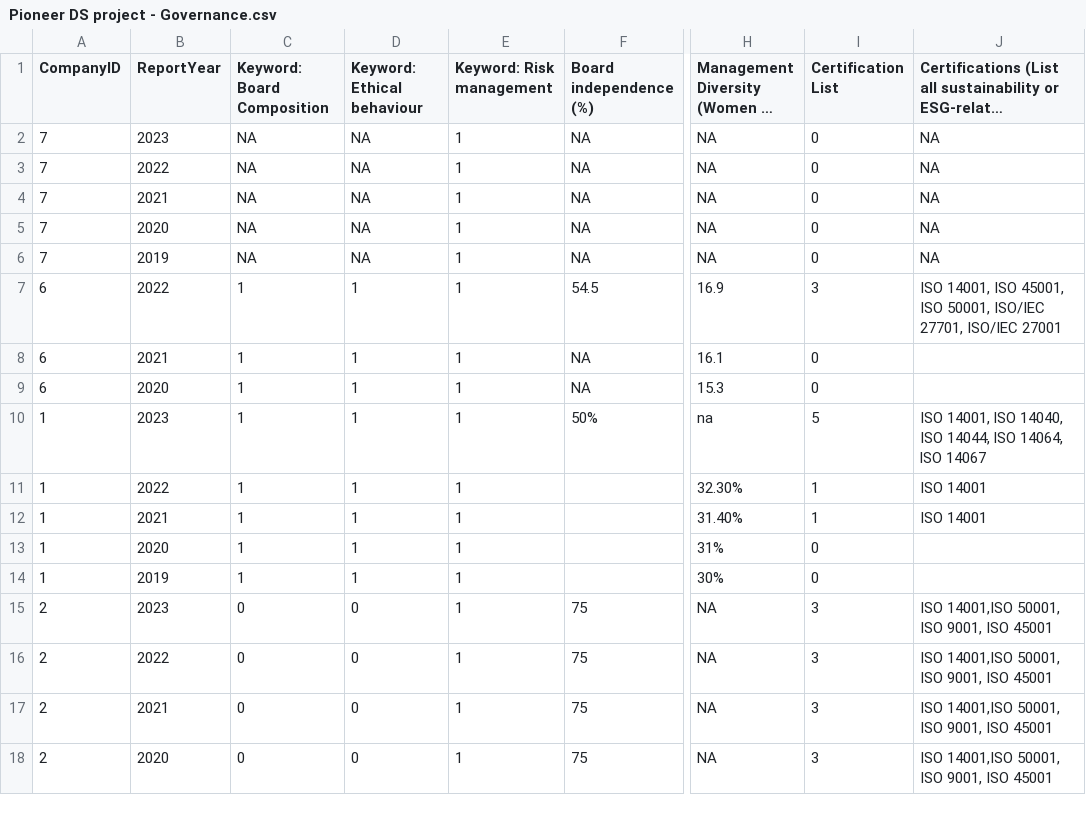
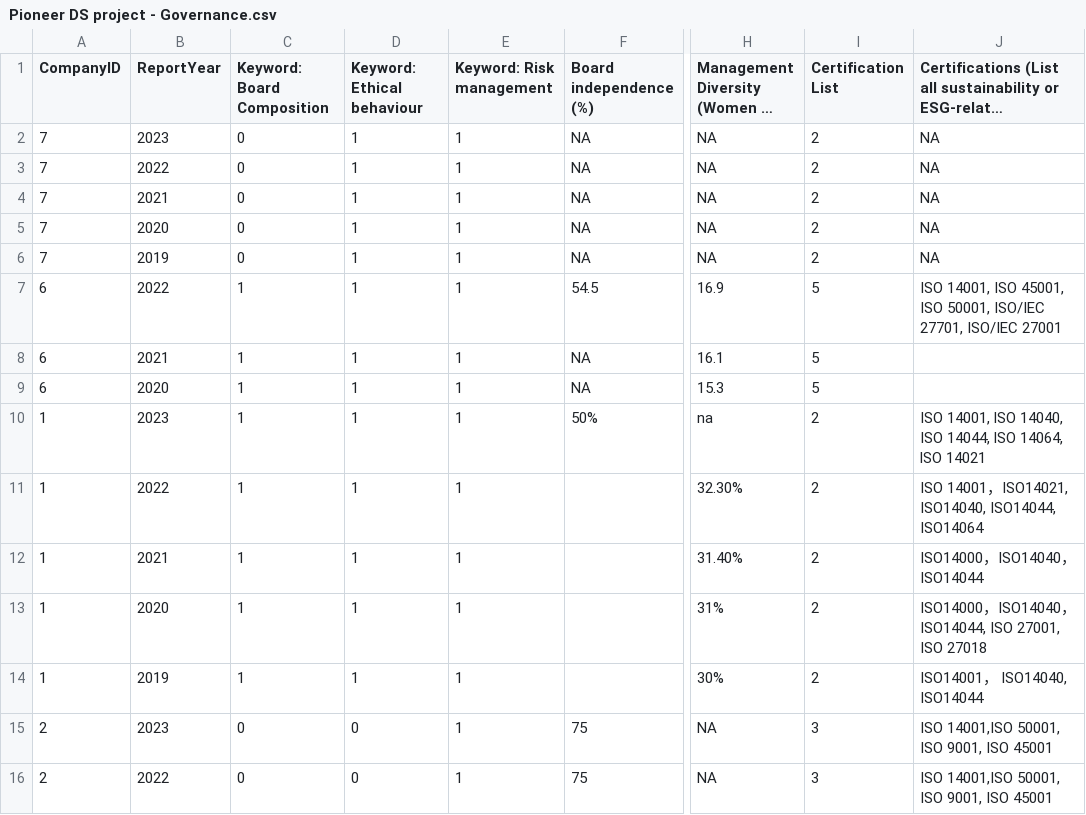
Before and after one commit to ZS-nus/DSS5105_Pioneer_Project, a CSV file: data_temp/Pioneer DS project - Governance.csv, drawn as a sheet; only a part is shown, gaps mark what is left out; the shorter side is filled out with more unchanged rows; long unchanged cells end in …; the diff covers the shown part only; the diff names each change by its address in the sheet, - before the commit and + after, or states it on an @@ line.

```diff
--- a/data_temp/Pioneer DS project - Governance.csv
+++ b/data_temp/Pioneer DS project - Governance.csv
-C2:C6 (Keyword: Board Composition): NA
+C2:C6 (Keyword: Board Composition): 0
-D2:D6 (Keyword: Ethical behaviour): NA
+D2:D6 (Keyword: Ethical behaviour): 1
-I2:I6 (Certification List): 0
+I2:I6 (Certification List): 2
-I7 (Certification List): 3
+I7 (Certification List): 5
-I8:I9 (Certification List): 0
+I8:I9 (Certification List): 5
-I10 (Certification List): 5
+I10 (Certification List): 2
-J10: …14064, lSO 14067
+J10: …14064, lSO 14021
-I11:I12 (Certification List): 1
+I11:I12 (Certification List): 2
-J11: ISO 14001
+J11: ISO 14001，ISO14021, ISO14040, ISO14044, ISO14064
-J12: ISO 14001
+J12: ISO14000，ISO14040，ISO14044
-I13:I14 (Certification List): 0
+I13:I14 (Certification List): 2
-J13: (empty)
+J13: ISO14000，ISO14040，ISO14044, ISO 27001, ISO 27018
-J14: (empty)
+J14: ISO14001， ISO14040, ISO14044
```
Also changed, not shown: 37 edited cells elsewhere in this file, data_temp/Pioneer DS project - Social.csv, 8 other files.
